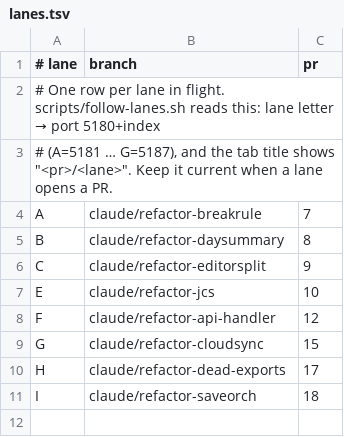
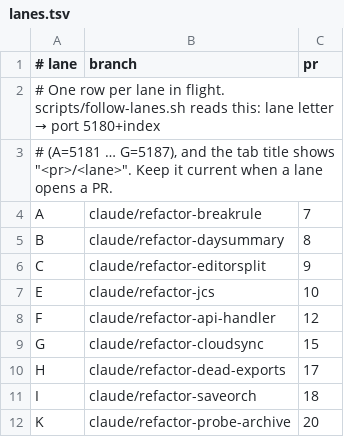
Before and after one commit to albatross310/inkwave, a TSV file: scripts/lanes.tsv, drawn as a sheet.

```diff
--- a/scripts/lanes.tsv
+++ b/scripts/lanes.tsv
@@ -11 +11,2 @@ H	claude/refactor-dead-exports	17
 I	claude/refactor-saveorch	18
+K	claude/refactor-probe-archive	20
```
Also changed, not shown: 1 other file.
